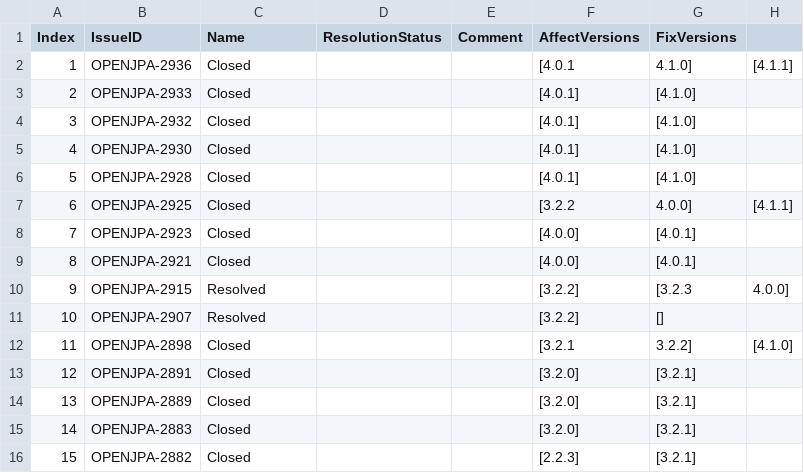
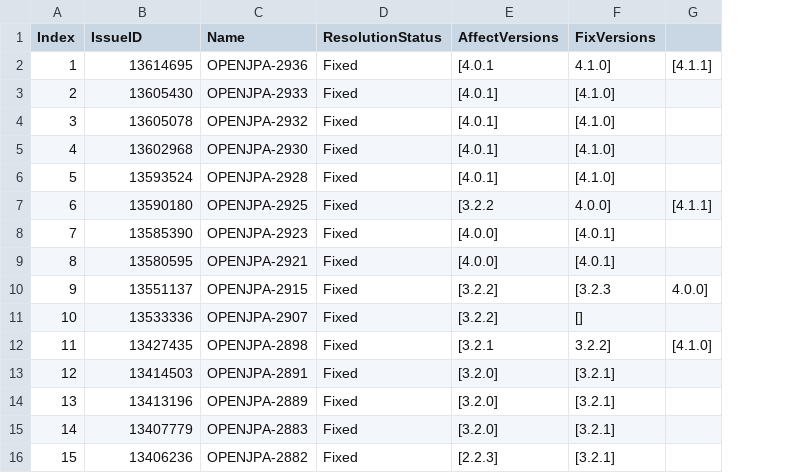
Before and after one commit to bytelisa/BugPredictionProject, a CSV file: src/main/outputFiles/OPENJPATickets.csv, drawn as a sheet; only a part is shown; the diff covers the shown part only; the diff names each change by its address in the sheet, - before the commit and + after, or states it on an @@ line.

```diff
--- a/src/main/outputFiles/OPENJPATickets.csv
+++ b/src/main/outputFiles/OPENJPATickets.csv
-column E (Comment), empty
-B2 (IssueID): OPENJPA-2936
+B2 (IssueID): 13614695
-C2 (Name): Closed
+C2 (Name): OPENJPA-2936
-D2:D16 (ResolutionStatus): (empty)
+D2:D16 (ResolutionStatus): Fixed
-B3 (IssueID): OPENJPA-2933
+B3 (IssueID): 13605430
-C3 (Name): Closed
+C3 (Name): OPENJPA-2933
-B4 (IssueID): OPENJPA-2932
+B4 (IssueID): 13605078
-C4 (Name): Closed
+C4 (Name): OPENJPA-2932
-B5 (IssueID): OPENJPA-2930
+B5 (IssueID): 13602968
-C5 (Name): Closed
+C5 (Name): OPENJPA-2930
-B6 (IssueID): OPENJPA-2928
+B6 (IssueID): 13593524
-C6 (Name): Closed
+C6 (Name): OPENJPA-2928
-B7 (IssueID): OPENJPA-2925
+B7 (IssueID): 13590180
-C7 (Name): Closed
+C7 (Name): OPENJPA-2925
-B8 (IssueID): OPENJPA-2923
+B8 (IssueID): 13585390
-C8 (Name): Closed
+C8 (Name): OPENJPA-2923
-B9 (IssueID): OPENJPA-2921
+B9 (IssueID): 13580595
-C9 (Name): Closed
+C9 (Name): OPENJPA-2921
-B10 (IssueID): OPENJPA-2915
+B10 (IssueID): 13551137
-C10 (Name): Resolved
+C10 (Name): OPENJPA-2915
-B11 (IssueID): OPENJPA-2907
+B11 (IssueID): 13533336
-C11 (Name): Resolved
+C11 (Name): OPENJPA-2907
-B12 (IssueID): OPENJPA-2898
+B12 (IssueID): 13427435
-C12 (Name): Closed
+C12 (Name): OPENJPA-2898
-B13 (IssueID): OPENJPA-2891
+B13 (IssueID): 13414503
-C13 (Name): Closed
+C13 (Name): OPENJPA-2891
-B14 (IssueID): OPENJPA-2889
+B14 (IssueID): 13413196
-C14 (Name): Closed
+C14 (Name): OPENJPA-2889
-B15 (IssueID): OPENJPA-2883
+B15 (IssueID): 13407779
-C15 (Name): Closed
+C15 (Name): OPENJPA-2883
-B16 (IssueID): OPENJPA-2882
+B16 (IssueID): 13406236
-C16 (Name): Closed
+C16 (Name): OPENJPA-2882
```
Also changed, not shown: 84 edited cells elsewhere in this file, 2 other files.
